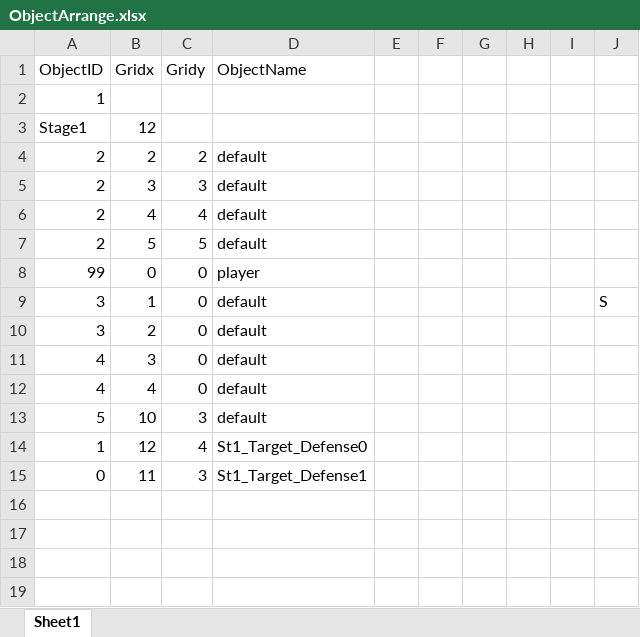
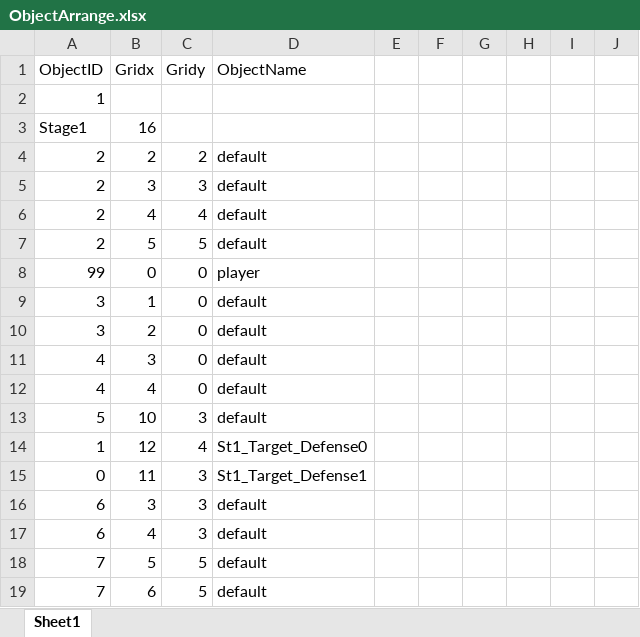
Before and after one commit to SeongU01/GA_6th_2Q_Project, an Excel workbook: Client/Resources/Data/ObjectArrange/ObjectArrange.xlsx, sheet Sheet1, drawn as a sheet; values as stored, in another font and other column widths than the file's, no borders; the diff names each change by its address in the sheet, - before the commit and + after, or states it on an @@ line.

Commit message:
add Png and modify makeObject

```diff
--- a/Client/Resources/Data/ObjectArrange/ObjectArrange.xlsx (sheet Sheet1)
+++ b/Client/Resources/Data/ObjectArrange/ObjectArrange.xlsx (sheet Sheet1)
-B3 (Gridx): 12
+B3 (Gridx): 16
-J9: S
+J9: (empty)
+row 16: 6 | 3 | 3 | default
+row 17: 6 | 4 | 3 | default
+row 18: 7 | 5 | 5 | default
+row 19: 7 | 6 | 5 | default
```
Also changed, not shown: Client/Resources/Data/Map/Map.xlsx, 13 other files.
